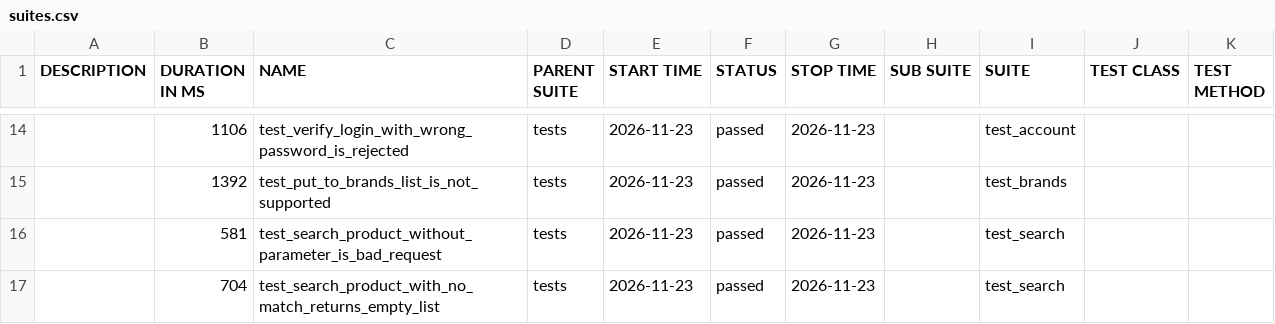
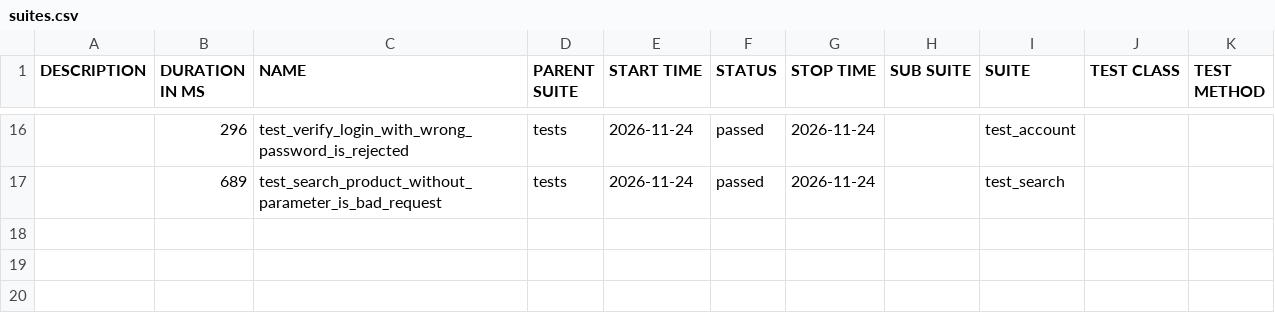
Before and after one commit to filip-wierzbicki-qa/uitap-automation, a CSV file: api/data/suites.csv, drawn as a sheet; only a part is shown, gaps mark what is left out; the diff covers the shown part only.

```diff
--- a/api/data/suites.csv
+++ b/api/data/suites.csv
@@ -14,4 +16,2 @@
-"","1106","test_verify_login_with_wrong_password_is_rejected","tests","2026-11-23","passed","2026-11-23","","test_account","",""
-"","1392","test_put_to_brands_list_is_not_supported","tests","2026-11-23","passed","2026-11-23","","test_brands","",""
-"","581","test_search_product_without_parameter_is_bad_request","tests","2026-11-23","passed","2026-11-23","","test_search","",""
-"","704","test_search_product_with_no_match_returns_empty_list","tests","2026-11-23","passed","2026-11-23","","test_search","",""
+"","296","test_verify_login_with_wrong_password_is_rejected","tests","2026-11-24","passed","2026-11-24","","test_account","",""
+"","689","test_search_product_without_parameter_is_bad_request","tests","2026-11-24","passed","2026-11-24","","test_search","",""
```
Also changed, not shown: 8 added rows, 6 removed rows and 21 edited cells elsewhere in this file, 52 other files.
